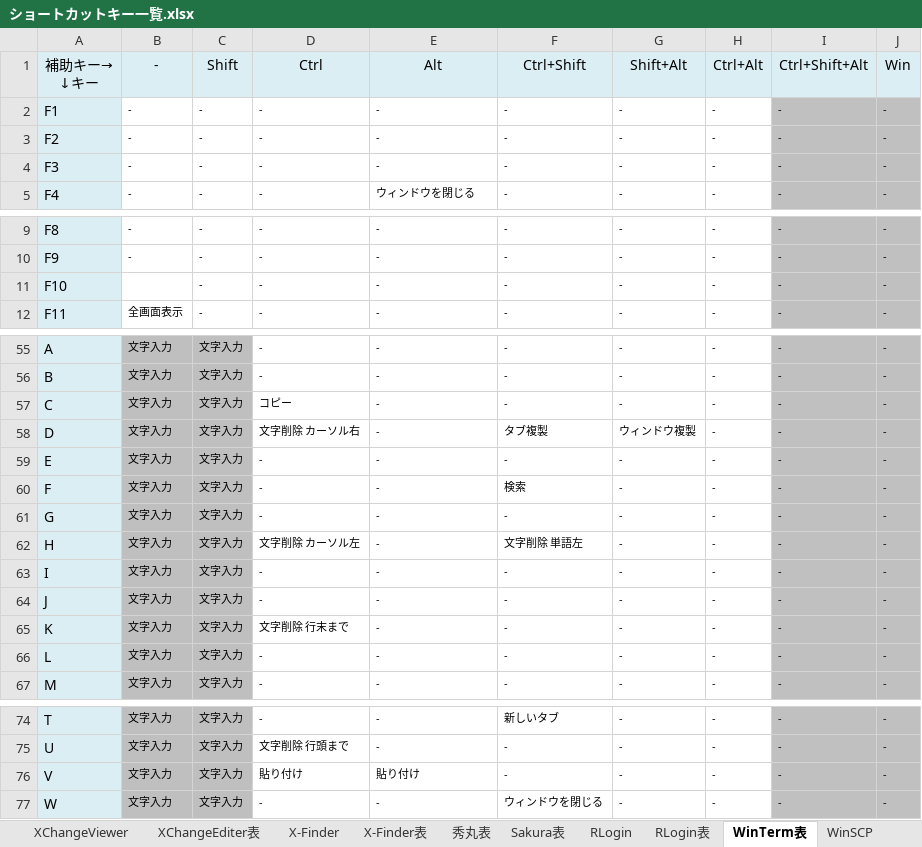
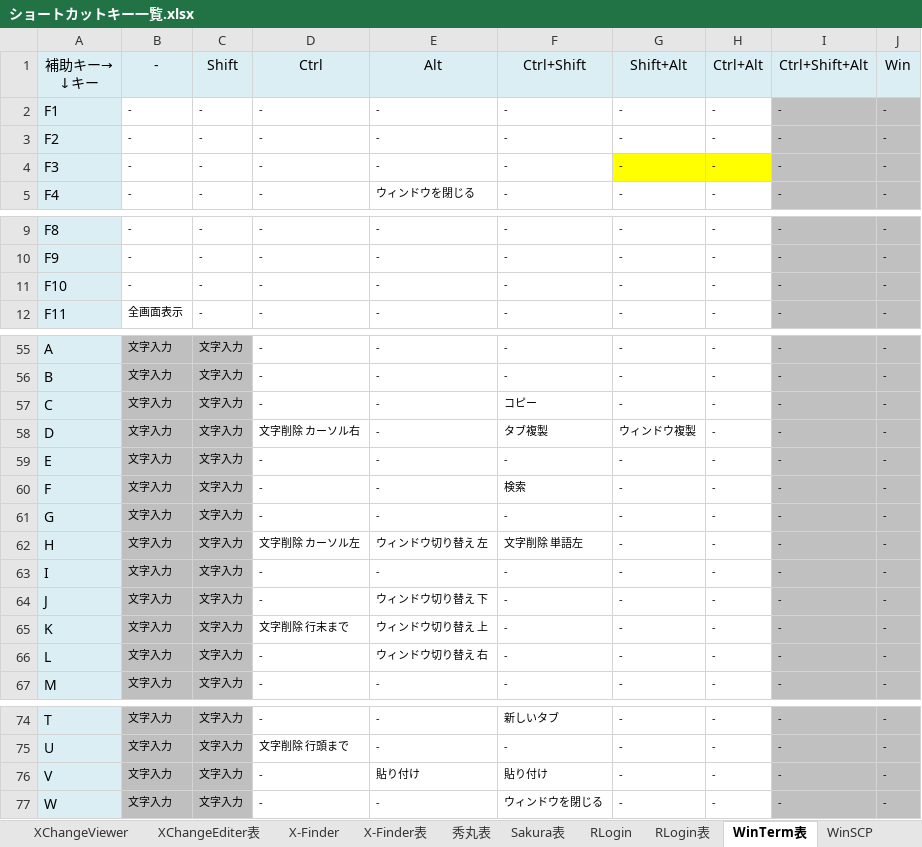
Before and after one commit to draemonash2/other, an Excel workbook: ショートカットキー一覧.xlsx, sheet WinTerm表, drawn as a sheet; only a part is shown, gaps mark what is left out; values as stored, in another font and other column widths than the file's, no borders; the diff names each change by its address in the sheet, - before the commit and + after, or states it on an @@ line.

```diff
--- a/ショートカットキー一覧.xlsx (sheet WinTerm表)
+++ b/ショートカットキー一覧.xlsx (sheet WinTerm表)
-G4:H4 fill: none
+G4:H4 fill: #FFFF00
-B11: (empty)
+B11: -
-D57: コピー
+D57: -
-F57: -
+F57: コピー
-E62: -
+E62: ウィンドウ切り替え 左
-E64: -
+E64: ウィンドウ切り替え 下
-E65: -
+E65: ウィンドウ切り替え 上
-E66: -
+E66: ウィンドウ切り替え 右
-D76: 貼り付け
+D76: -
-F76: -
+F76: 貼り付け
```
Also changed, not shown: sheet RLogin表, other sheet tabs.
